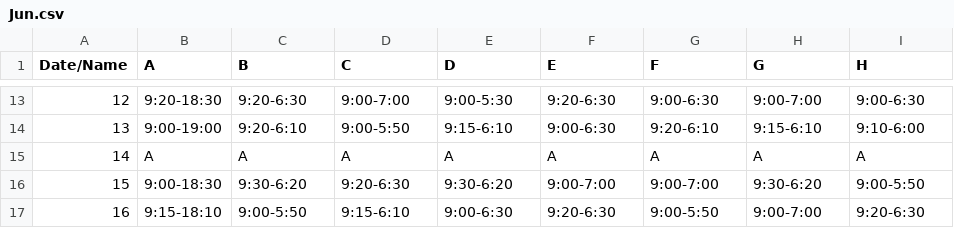
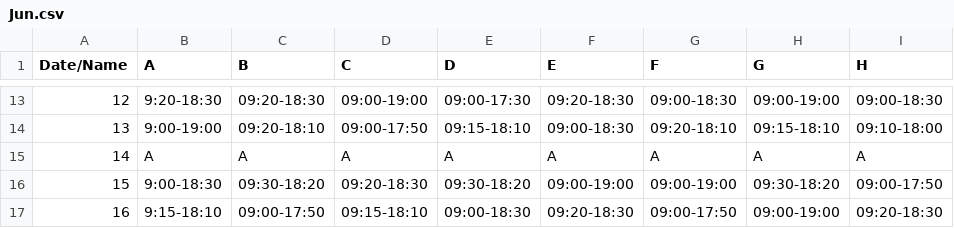
Before and after one commit to Future423/Major-Projects, a CSV file: Attendance&SalaryManager/Attendance/Jun.csv, drawn as a sheet; only a part is shown, gaps mark what is left out; the diff covers the shown part only.

```diff
--- a/Attendance&SalaryManager/Attendance/Jun.csv
+++ b/Attendance&SalaryManager/Attendance/Jun.csv
@@ -13,5 +13,5 @@ Date/Name,A,B,C,D,E,F,G,H
-"12	",9:20-18:30,9:20-6:30,9:00-7:00,9:00-5:30,9:20-6:30,9:00-6:30,9:00-7:00,9:00-6:30
-"13	",9:00-19:00,9:20-6:10,9:00-5:50,9:15-6:10,9:00-6:30,9:20-6:10,9:15-6:10,9:10-6:00
+"12	",9:20-18:30,09:20-18:30,09:00-19:00,09:00-17:30,09:20-18:30,09:00-18:30,09:00-19:00,09:00-18:30
+"13	",9:00-19:00,09:20-18:10,09:00-17:50,09:15-18:10,09:00-18:30,09:20-18:10,09:15-18:10,09:10-18:00
 "14	",A,A,A,A,A,A,A,A
-"15	",9:00-18:30,9:30-6:20,9:20-6:30,9:30-6:20,9:00-7:00,9:00-7:00,9:30-6:20,9:00-5:50
-"16	",9:15-18:10,9:00-5:50,9:15-6:10,9:00-6:30,9:20-6:30,9:00-5:50,9:00-7:00,9:20-6:30
+"15	",9:00-18:30,09:30-18:20,09:20-18:30,09:30-18:20,09:00-19:00,09:00-19:00,09:30-18:20,09:00-17:50
+"16	",9:15-18:10,09:00-17:50,09:15-18:10,09:00-18:30,09:20-18:30,09:00-17:50,09:00-19:00,09:20-18:30
```
Also changed, not shown: 73 edited cells elsewhere in this file.
